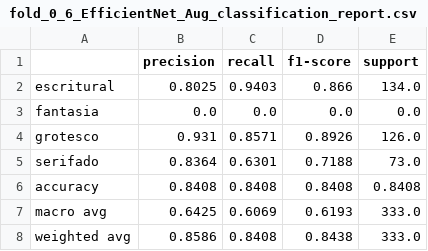
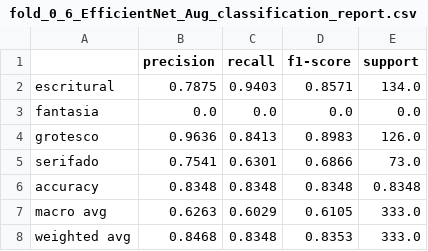
Before and after one commit to AI-Unicamp/AI4Museums_tipografia, a CSV file: results/fold_0_6_EfficientNet_Aug_classification_report.csv, drawn as a sheet.

```diff
--- a/results/fold_0_6_EfficientNet_Aug_classification_report.csv
+++ b/results/fold_0_6_EfficientNet_Aug_classification_report.csv
@@ -1,8 +1,8 @@
 ,precision,recall,f1-score,support
-escritural,0.8025,0.9403,0.866,134.0
+escritural,0.7875,0.9403,0.8571,134.0
 fantasia,0.0,0.0,0.0,0.0
-grotesco,0.931,0.8571,0.8926,126.0
-serifado,0.8364,0.6301,0.7188,73.0
-accuracy,0.8408,0.8408,0.8408,0.8408
-macro avg,0.6425,0.6069,0.6193,333.0
-weighted avg,0.8586,0.8408,0.8438,333.0
+grotesco,0.9636,0.8413,0.8983,126.0
+serifado,0.7541,0.6301,0.6866,73.0
+accuracy,0.8348,0.8348,0.8348,0.8348
+macro avg,0.6263,0.6029,0.6105,333.0
+weighted avg,0.8468,0.8348,0.8353,333.0
```
Also changed, not shown: results/fold_0_3_ResNet_18_Base_classification_report.csv, results/fold_0_4_ResNet_18_Aug_classification_report.csv, 42 other files.
